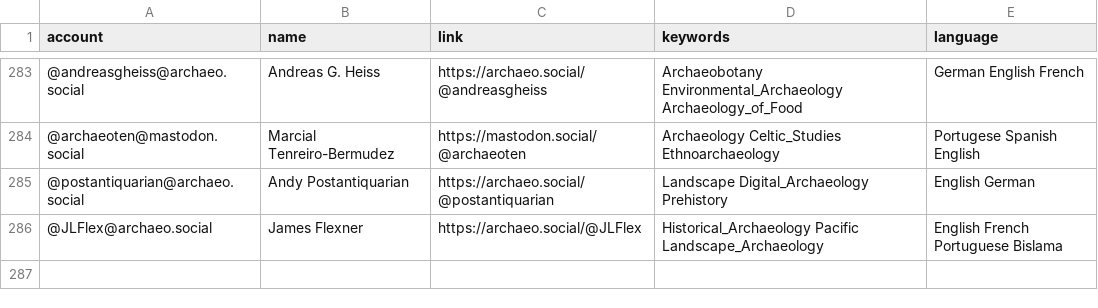
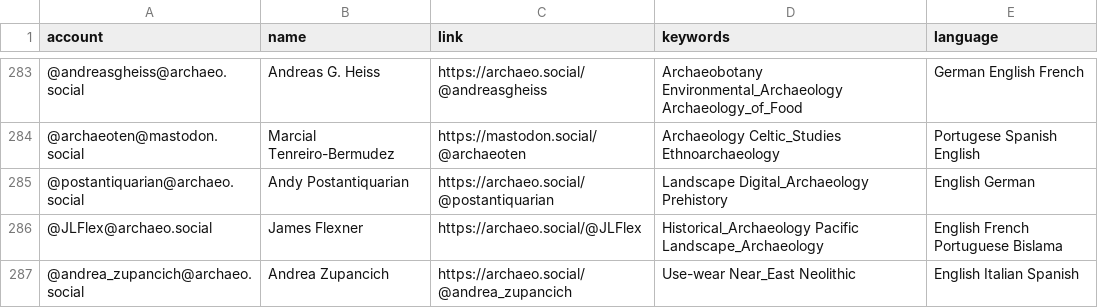
Before and after one commit to stark1tty/Mastodon-Archaeology, a CSV file: resources/users.csv, drawn as a sheet; only a part is shown, gaps mark what is left out; the diff names each change by its address in the sheet, - before the commit and + after, or states it on an @@ line.

Commit message:
Update users.csv

```diff
--- a/resources/users.csv
+++ b/resources/users.csv
+row 287: @andrea_zupancich@archaeo.social | Andrea Zupancich | https://archaeo.social/@andrea_zupancich | Use-wear Near_East Neolithic | English Italian Spanish
```
